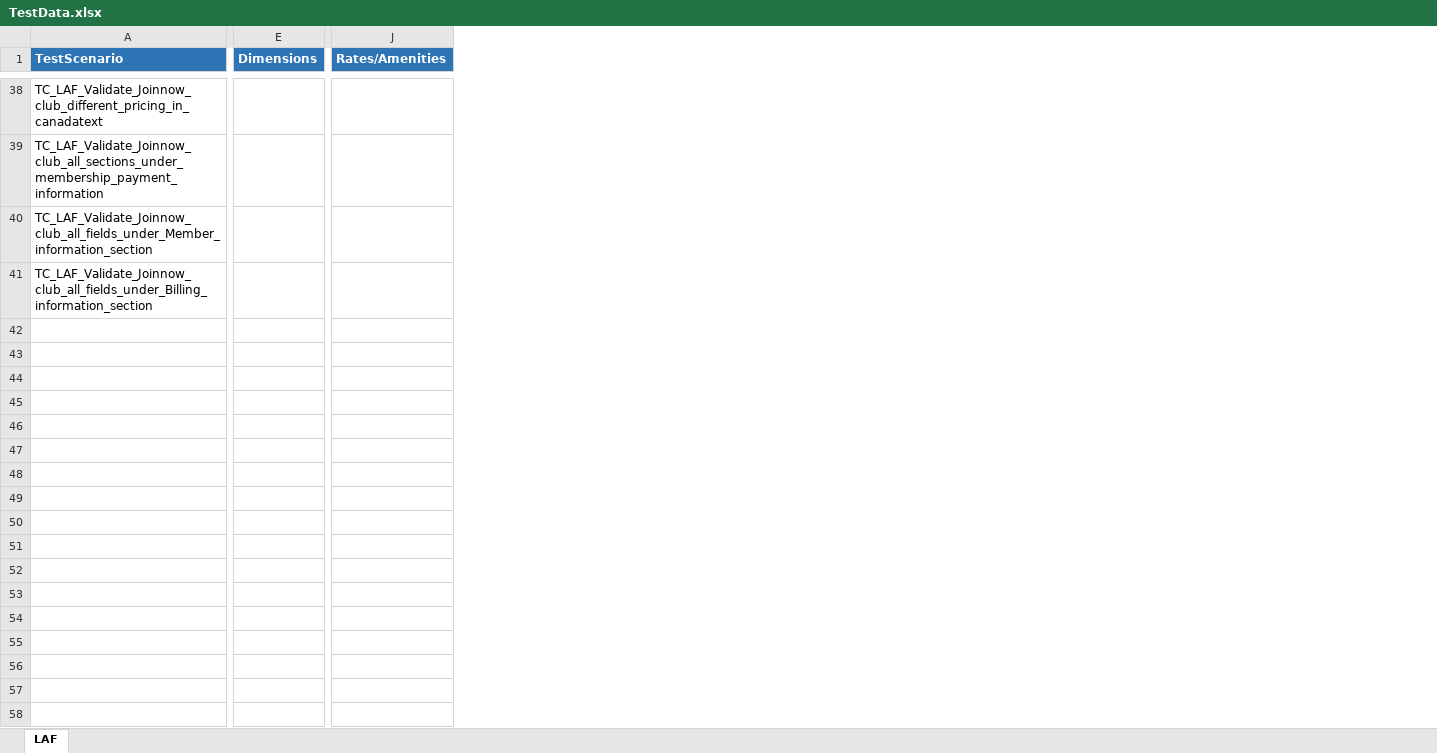
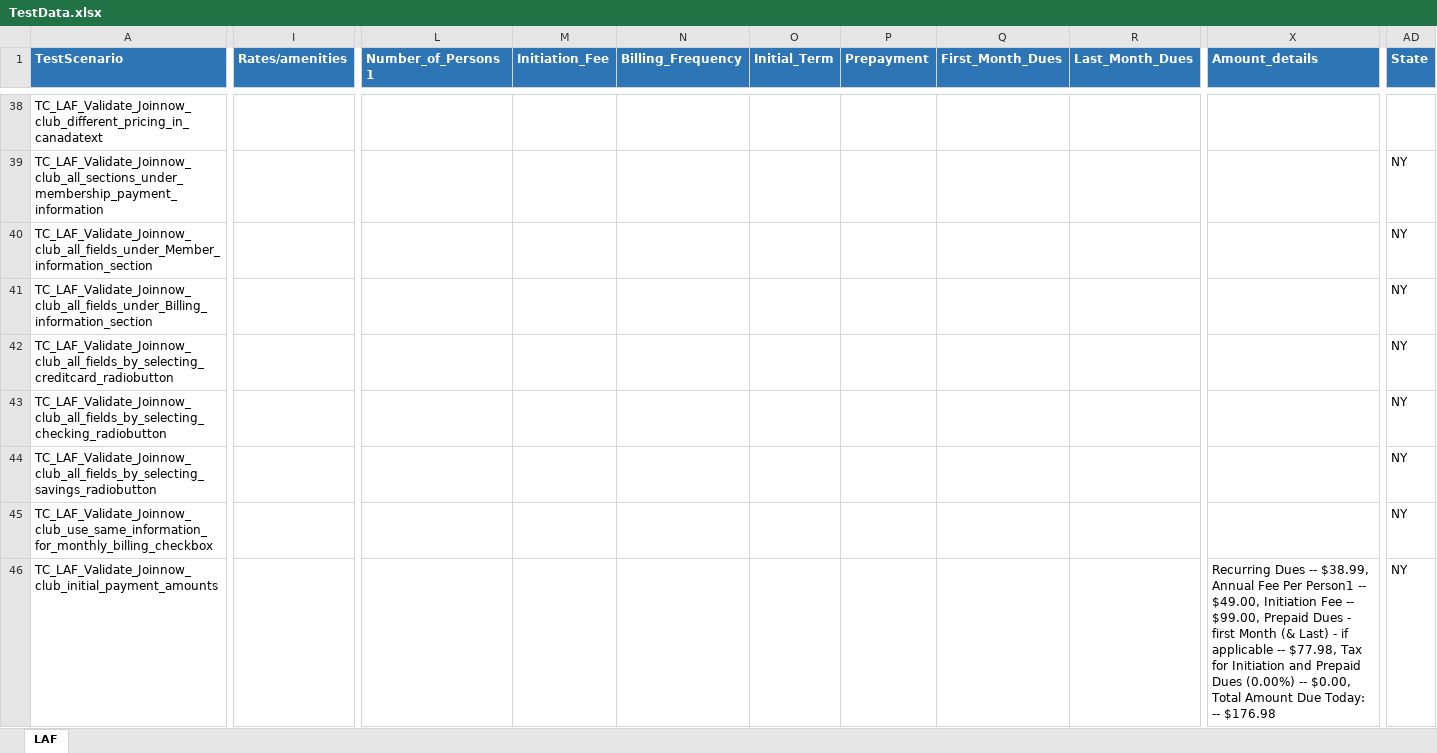
Before and after one commit to ShaikIrshad01/Automation_hybrid, an Excel workbook: target/test-classes/TestData.xlsx, sheet LAF, drawn as a sheet; only a part is shown, gaps mark what is left out; values as stored, in another font and other column widths than the file's, no borders; removed rows and columns are numbered as before the commit, all else as after; rows hold the shown columns only; the diff covers the shown part only; the diff names each change by its address in the sheet, - before the commit and + after, or states it on an @@ line.

Commit message:
first commit

```diff
--- a/target/test-classes/TestData.xlsx (sheet LAF)
+++ b/target/test-classes/TestData.xlsx (sheet LAF)
-column E (Dimensions), empty
-column J (Rates/Amenities), empty
+column I (Rates/amenities), empty
+column L (Number_of_Persons1), empty
+column M (Initiation_Fee), empty
+column N (Billing_Frequency), empty
+column O (Initial_Term), empty
+column P (Prepayment), empty
+column Q (First_Month_Dues), empty
+column R (Last_Month_Dues), empty
+column X (Amount_details), empty
+column AD (State), rows 39-41: all NY
+row 42: TC_LAF_Validate_Joinnow_club_all_fields_by_selecting_creditcard_radiobutton |  |  |  |  |  |  |  |  |  | NY
+row 43: TC_LAF_Validate_Joinnow_club_all_fields_by_selecting_checking_radiobutton |  |  |  |  |  |  |  |  |  | NY
+row 44: TC_LAF_Validate_Joinnow_club_all_fields_by_selecting_savings_radiobutton |  |  |  |  |  |  |  |  |  | NY
+row 45: TC_LAF_Validate_Joinnow_club_use_same_information_for_monthly_billing_checkbox |  |  |  |  |  |  |  |  |  | NY
+row 46: TC_LAF_Validate_Joinnow_club_initial_payment_amounts |  |  |  |  |  |  |  |  | Recurring Dues -- $38.99, Annual Fee Per Person1 -- $49.00, Initiation Fee -- $99.00, Prepaid Dues - first Month (& Last) - if applicable -- $77.98, Tax for Initiation and Prepaid Dues (0.00%) -- $0.00, Total Amount Due Today: -- $176.98 | NY
```
Also changed, not shown: 18 added rows, 1 removed row, 23 added columns, 1 removed column and 49 edited cells elsewhere in this sheet, 41 other files.
